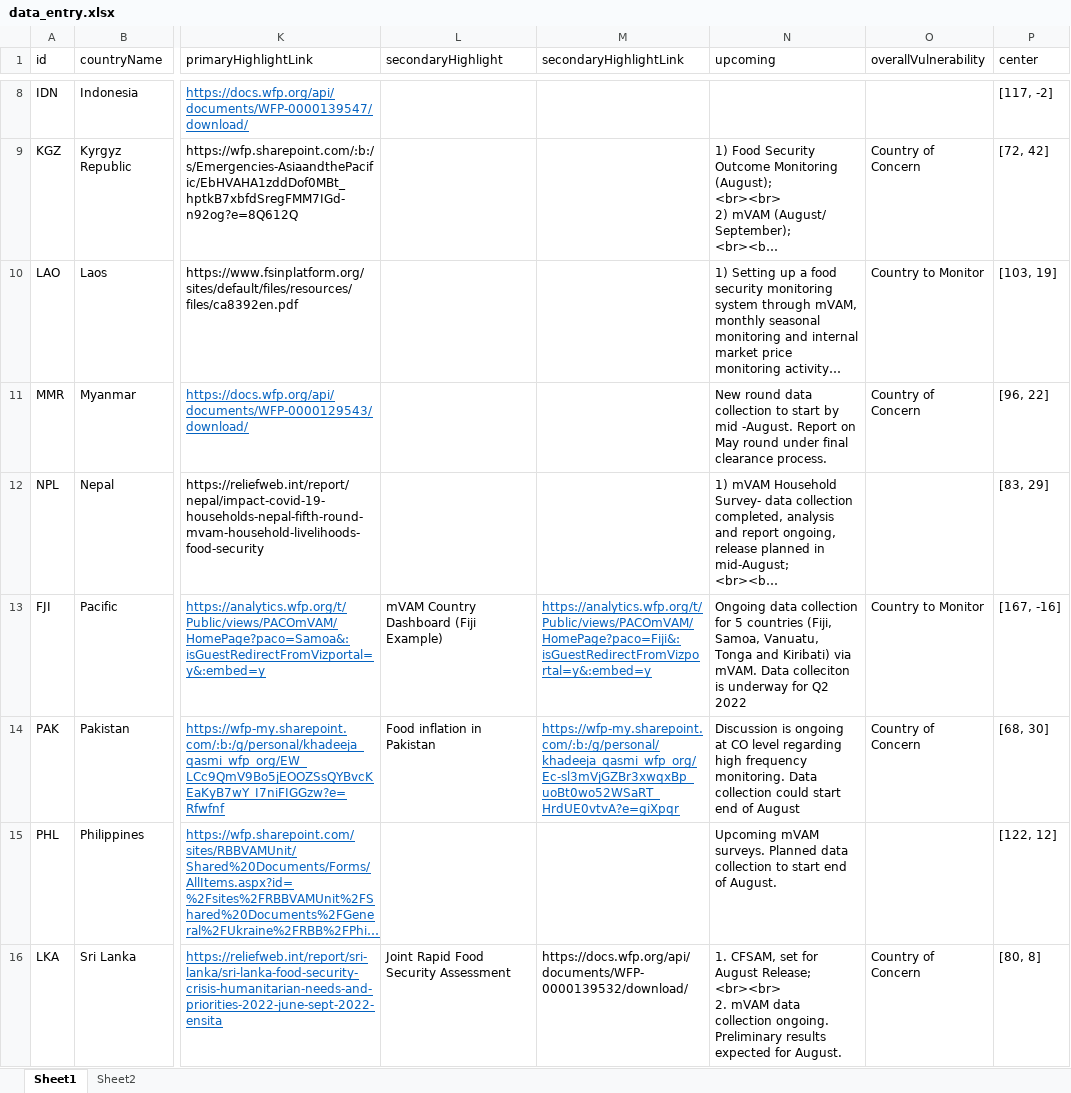
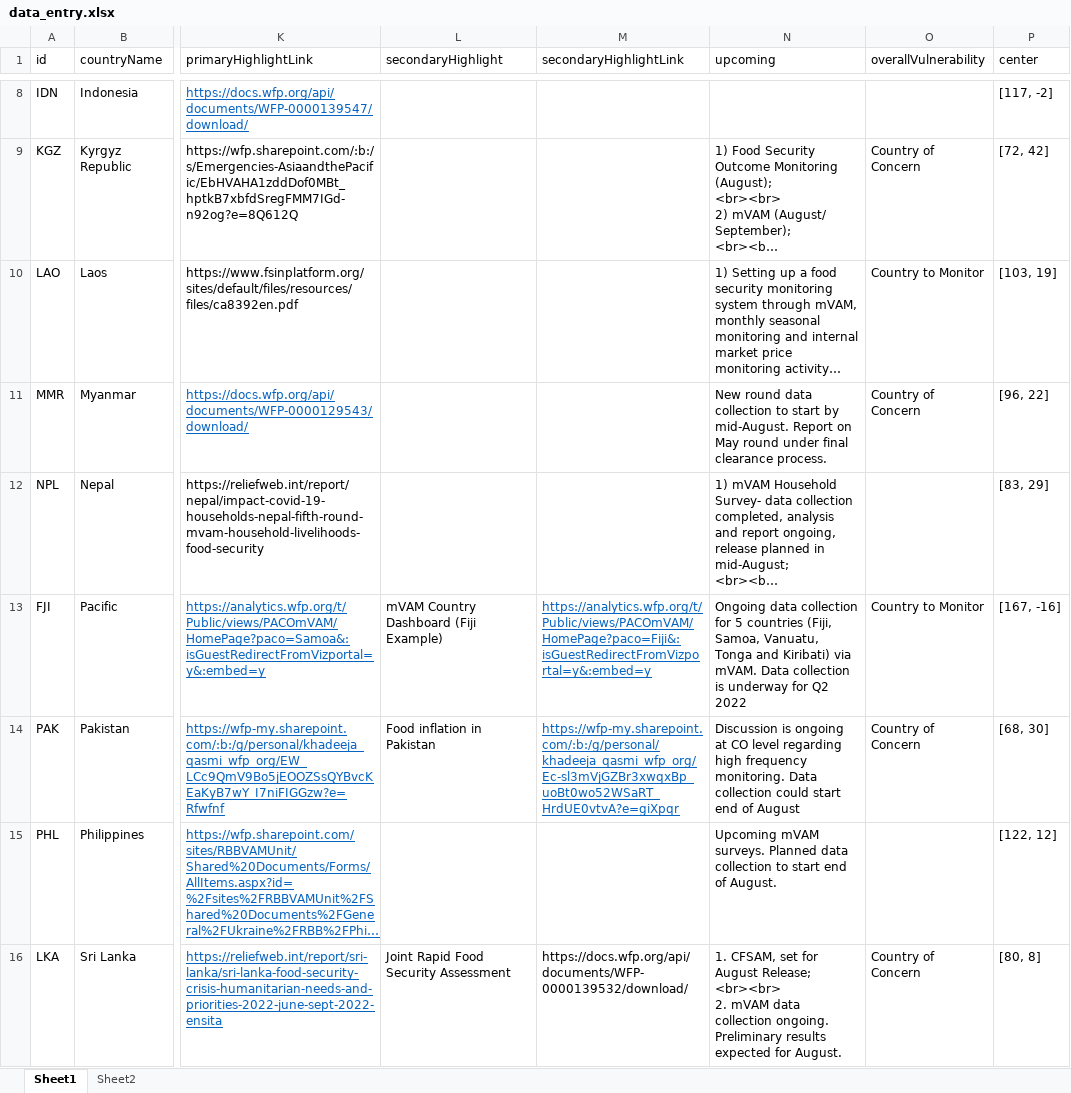
Before and after one commit to ctedja/regional_food_crisis, an Excel workbook: data_entry.xlsx, sheet Sheet1, drawn as a sheet; only a part is shown, gaps mark what is left out; long unchanged cells end in …; values as stored, in another font and other column widths than the file's, no borders; conditional formats not drawn; the diff covers the shown part only; the diff names each change by its address in the sheet, - before the commit and + after, or states it on an @@ line.

```diff
--- a/data_entry.xlsx (sheet Sheet1)
+++ b/data_entry.xlsx (sheet Sheet1)
-N11 (upcoming): …start by mid -August. Report on…
+N11 (upcoming): …start by mid-August. Report on…
-N13 (upcoming): …mVAM. Data colleciton is underway…
+N13 (upcoming): …mVAM. Data collection is underway…
```
Also changed, not shown: 1 edited cell elsewhere in this sheet, 1 other file.
